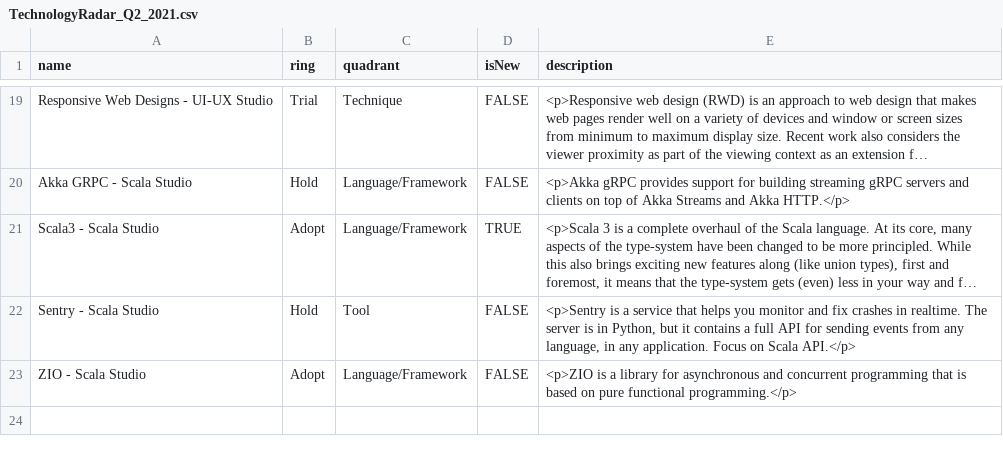
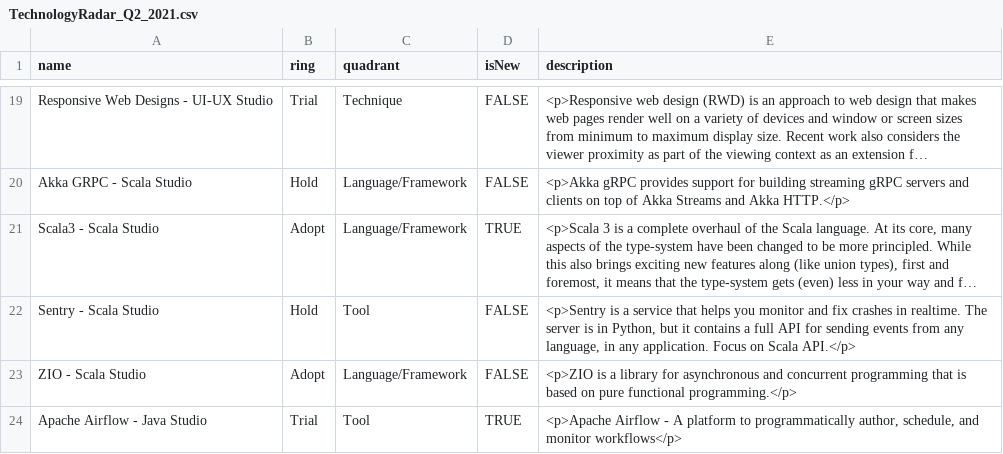
Before and after one commit to bhavya411/radar, a CSV file: TechnologyRadar_Q2_2021.csv, drawn as a sheet; only a part is shown, gaps mark what is left out; long unchanged cells end in …; the diff names each change by its address in the sheet, - before the commit and + after, or states it on an @@ line.

Commit message:
Update TechnologyRadar_Q2_2021.csv

```diff
--- a/TechnologyRadar_Q2_2021.csv
+++ b/TechnologyRadar_Q2_2021.csv
+row 24: Apache Airflow - Java Studio | Trial | Tool | TRUE | <p>Apache Airflow - A platform to programmatically author, schedule, and monitor workflows</p>
```
